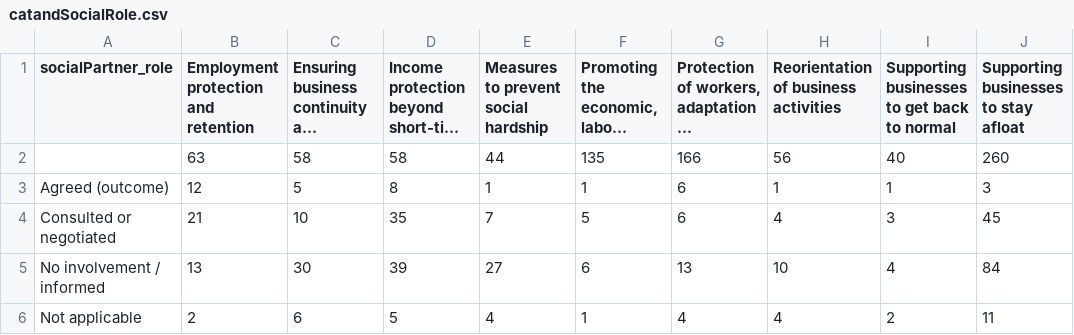
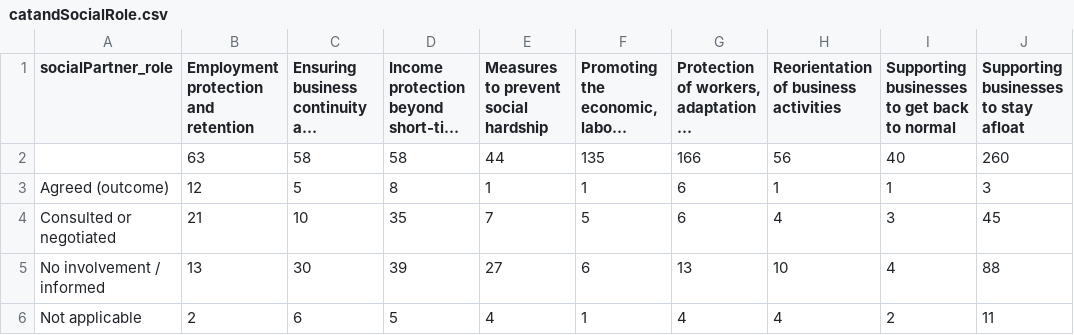
Before and after one commit to eurofound/static, a CSV file: covid19db/datawrapper/catandSocialRole.csv, drawn as a sheet; long unchanged cells end in ….

```diff
--- a/covid19db/datawrapper/catandSocialRole.csv
+++ b/covid19db/datawrapper/catandSocialRole.csv
@@ -4,3 +4,3 @@ Agreed (outcome),12,5,8,1,1,6,1,1,3
 Consulted or negotiated,21,10,35,7,5,6,4,3,45
-No involvement / informed,13,30,39,27,6,13,10,4,84
+No involvement / informed,13,30,39,27,6,13,10,4,88
 Not applicable,2,6,5,4,1,4,4,2,11
```
Also changed, not shown: covid19db/datawrapper/categories.csv, covid19db/datawrapper/categoriesCompact.csv, 12 other files.
